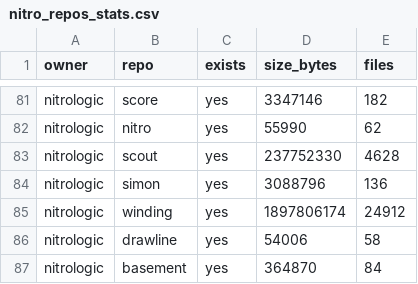
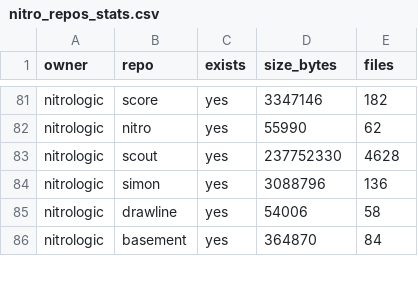
Before and after one commit to nitrologic/fountain, a CSV file: nitro/nitro_repos_stats.csv, drawn as a sheet; only a part is shown, gaps mark what is left out; the diff names each change by its address in the sheet, - before the commit and + after, or states it on an @@ line.

Commit message:
evict winding

```diff
--- a/nitro/nitro_repos_stats.csv
+++ b/nitro/nitro_repos_stats.csv
-row 85: nitrologic | winding | yes | 1897806174 | 24912
```
Also changed, not shown: nitro/nitro_repos.csv, nitro/nitro_repos_info.csv, 3 other files.
